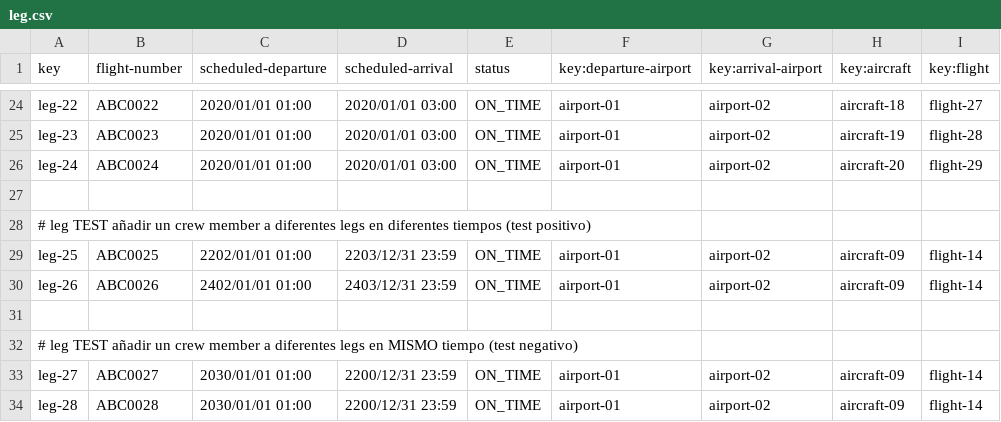
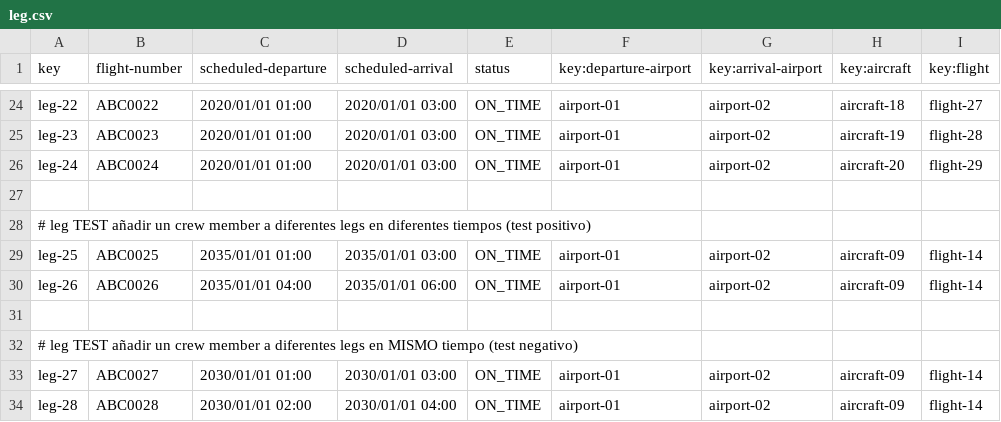
Before and after one commit to DP2-C1-035/Acme-ANS-C3, a CSV file: src/main/resources/WEB-INF/data/sample/leg.csv, drawn as a sheet; only a part is shown, gaps mark what is left out; the diff names each change by its address in the sheet, - before the commit and + after, or states it on an @@ line.

```diff
--- a/src/main/resources/WEB-INF/data/sample/leg.csv
+++ b/src/main/resources/WEB-INF/data/sample/leg.csv
-C29 (scheduled-departure): 2202/01/01 01:00
+C29 (scheduled-departure): 2035/01/01 01:00
-D29 (scheduled-arrival): 2203/12/31 23:59
+D29 (scheduled-arrival): 2035/01/01 03:00
-C30 (scheduled-departure): 2402/01/01 01:00
+C30 (scheduled-departure): 2035/01/01 04:00
-D30 (scheduled-arrival): 2403/12/31 23:59
+D30 (scheduled-arrival): 2035/01/01 06:00
-D33 (scheduled-arrival): 2200/12/31 23:59
+D33 (scheduled-arrival): 2030/01/01 03:00
-C34 (scheduled-departure): 2030/01/01 01:00
+C34 (scheduled-departure): 2030/01/01 02:00
-D34 (scheduled-arrival): 2200/12/31 23:59
+D34 (scheduled-arrival): 2030/01/01 04:00
```
Also changed, not shown: src/main/resources/WEB-INF/data/sample/flight-assignment.csv.
